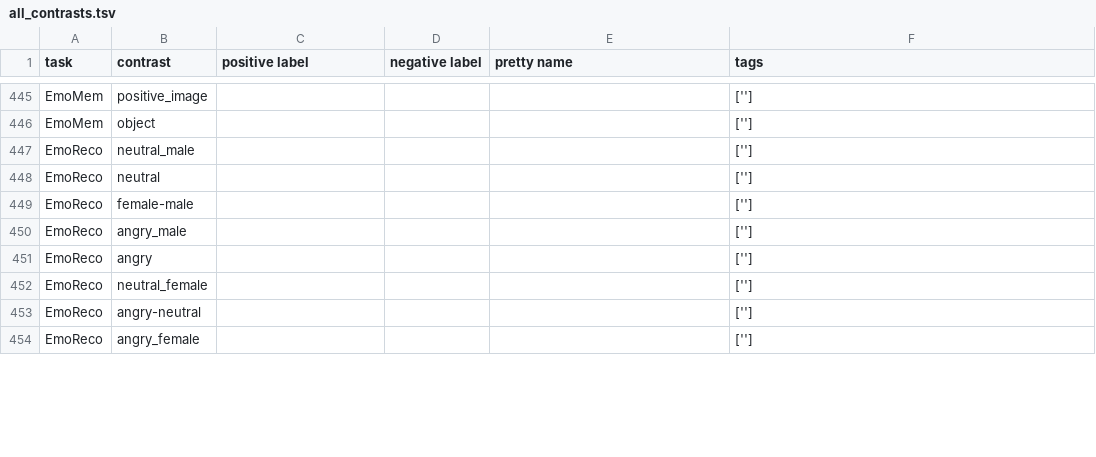
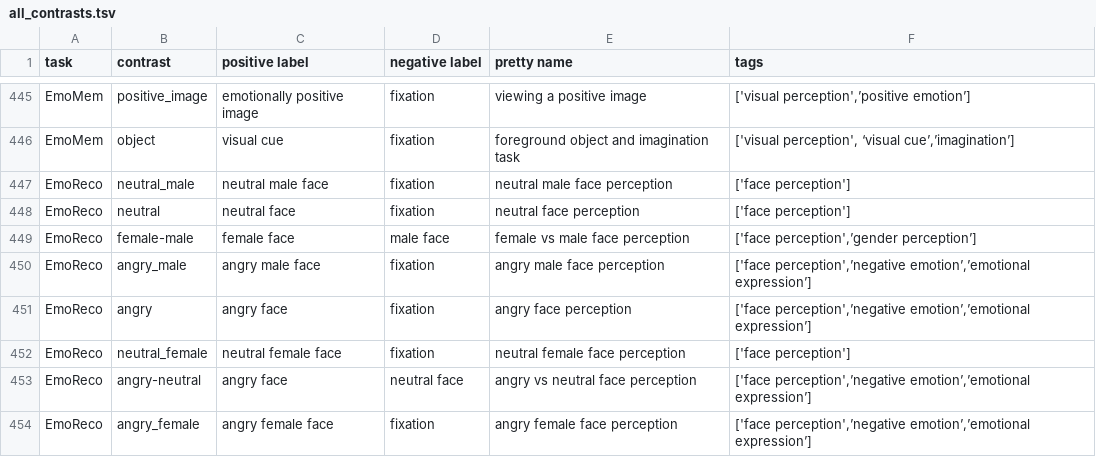
Before and after one commit to individual-brain-charting/public_analysis_code, a TSV file: ibc_data/all_contrasts.tsv, drawn as a sheet; only a part is shown, gaps mark what is left out; the diff covers the shown part only; the diff names each change by its address in the sheet, - before the commit and + after, or states it on an @@ line.

```diff
--- a/ibc_data/all_contrasts.tsv
+++ b/ibc_data/all_contrasts.tsv
-C445 (positive label): (empty)
+C445 (positive label): emotionally positive image
-D445:D448 (negative label): (empty)
+D445:D448 (negative label): fixation
-E445 (pretty name): (empty)
+E445 (pretty name): viewing a positive image
-F445 (tags): ['']
+F445 (tags): ['visual perception',’positive emotion’]
-C446 (positive label): (empty)
+C446 (positive label): visual cue
-E446 (pretty name): (empty)
+E446 (pretty name): foreground object and imagination task
-F446 (tags): ['']
+F446 (tags): ['visual perception', ‘visual cue’,’imagination’]
-C447 (positive label): (empty)
+C447 (positive label): neutral male face
-E447 (pretty name): (empty)
+E447 (pretty name): neutral male face perception
-F447:F448 (tags): ['']
+F447:F448 (tags): ['face perception']
-C448 (positive label): (empty)
+C448 (positive label): neutral face
-E448 (pretty name): (empty)
+E448 (pretty name): neutral face perception
-C449 (positive label): (empty)
+C449 (positive label): female face
-D449 (negative label): (empty)
+D449 (negative label): male face
-E449 (pretty name): (empty)
+E449 (pretty name): female vs male face perception
-F449 (tags): ['']
+F449 (tags): ['face perception',’gender perception’]
-C450 (positive label): (empty)
+C450 (positive label): angry male face
-D450:D452 (negative label): (empty)
+D450:D452 (negative label): fixation
-E450 (pretty name): (empty)
+E450 (pretty name): angry male face perception
-F450:F451 (tags): ['']
+F450:F451 (tags): ['face perception',’negative emotion’,’emotional expression’]
-C451 (positive label): (empty)
+C451 (positive label): angry face
-E451 (pretty name): (empty)
+E451 (pretty name): angry face perception
-C452 (positive label): (empty)
+C452 (positive label): neutral female face
-E452 (pretty name): (empty)
+E452 (pretty name): neutral female face perception
-F452 (tags): ['']
+F452 (tags): ['face perception']
-C453 (positive label): (empty)
+C453 (positive label): angry face
-D453 (negative label): (empty)
+D453 (negative label): neutral face
-E453 (pretty name): (empty)
+E453 (pretty name): angry vs neutral face perception
-F453:F454 (tags): ['']
+F453:F454 (tags): ['face perception',’negative emotion’,’emotional expression’]
-C454 (positive label): (empty)
+C454 (positive label): angry female face
-D454 (negative label): (empty)
+D454 (negative label): fixation
-E454 (pretty name): (empty)
+E454 (pretty name): angry female face perception
```
Also changed, not shown: 2 added rows, 2 removed rows and 100 edited cells elsewhere in this file.
